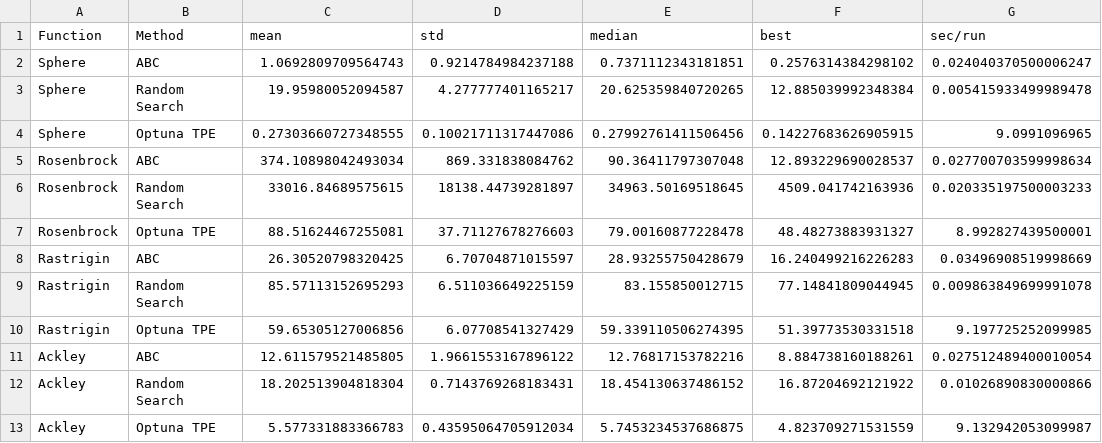
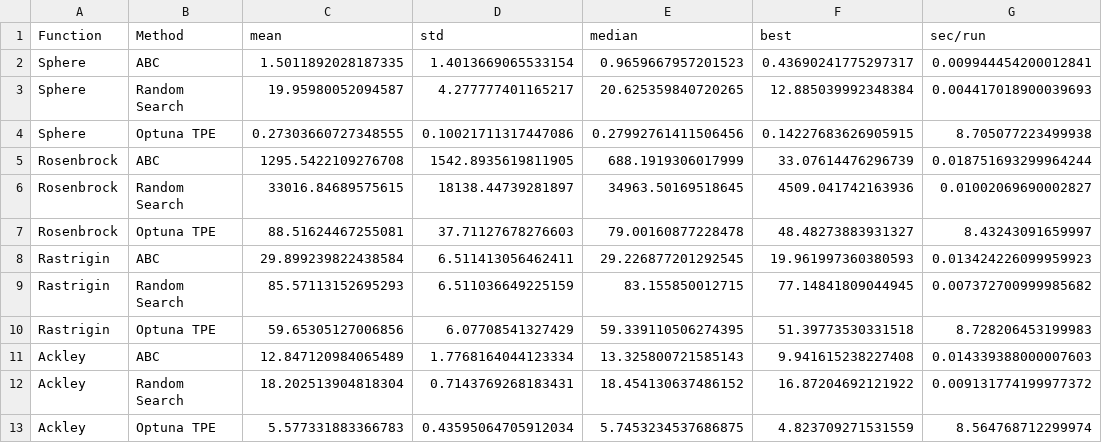
Before and after one commit to yusufkorkmazyigit/abc-optimizer-lib, a CSV file: examples/benchmark/results_functions.csv, drawn as a sheet.

```diff
--- a/examples/benchmark/results_functions.csv
+++ b/examples/benchmark/results_functions.csv
@@ -1,13 +1,13 @@
 Function,Method,mean,std,median,best,sec/run
-Sphere,ABC,1.0692809709564743,0.9214784984237188,0.7371112343181851,0.2576314384298102,0.024040370500006247
-Sphere,Random Search,19.95980052094587,4.277777401165217,20.625359840720265,12.885039992348384,0.005415933499989478
-Sphere,Optuna TPE,0.27303660727348555,0.10021711317447086,0.27992761411506456,0.14227683626905915,9.0991096965
-Rosenbrock,ABC,374.10898042493034,869.331838084762,90.36411797307048,12.893229690028537,0.027700703599998634
-Rosenbrock,Random Search,33016.84689575615,18138.44739281897,34963.50169518645,4509.041742163936,0.020335197500003233
-Rosenbrock,Optuna TPE,88.51624467255081,37.71127678276603,79.00160877228478,48.48273883931327,8.992827439500001
-Rastrigin,ABC,26.30520798320425,6.70704871015597,28.93255750428679,16.240499216226283,0.03496908519998669
-Rastrigin,Random Search,85.57113152695293,6.511036649225159,83.155850012715,77.14841809044945,0.009863849699991078
-Rastrigin,Optuna TPE,59.65305127006856,6.07708541327429,59.339110506274395,51.39773530331518,9.197725252099985
-Ackley,ABC,12.611579521485805,1.9661553167896122,12.76817153782216,8.884738160188261,0.027512489400010054
-Ackley,Random Search,18.202513904818304,0.7143769268183431,18.454130637486152,16.87204692121922,0.01026890830000866
-Ackley,Optuna TPE,5.577331883366783,0.43595064705912034,5.7453234537686875,4.823709271531559,9.132942053099987
+Sphere,ABC,1.5011892028187335,1.4013669065533154,0.9659667957201523,0.43690241775297317,0.009944454200012841
+Sphere,Random Search,19.95980052094587,4.277777401165217,20.625359840720265,12.885039992348384,0.004417018900039693
+Sphere,Optuna TPE,0.27303660727348555,0.10021711317447086,0.27992761411506456,0.14227683626905915,8.705077223499938
+Rosenbrock,ABC,1295.5422109276708,1542.8935619811905,688.1919306017999,33.07614476296739,0.018751693299964244
+Rosenbrock,Random Search,33016.84689575615,18138.44739281897,34963.50169518645,4509.041742163936,0.01002069690002827
+Rosenbrock,Optuna TPE,88.51624467255081,37.71127678276603,79.00160877228478,48.48273883931327,8.43243091659997
+Rastrigin,ABC,29.899239822438584,6.511413056462411,29.226877201292545,19.961997360380593,0.013424226099959923
+Rastrigin,Random Search,85.57113152695293,6.511036649225159,83.155850012715,77.14841809044945,0.007372700999985682
+Rastrigin,Optuna TPE,59.65305127006856,6.07708541327429,59.339110506274395,51.39773530331518,8.728206453199983
+Ackley,ABC,12.847120984065489,1.7768164044123334,13.325800721585143,9.941615238227408,0.014339388000007603
+Ackley,Random Search,18.202513904818304,0.7143769268183431,18.454130637486152,16.87204692121922,0.009131774199977372
+Ackley,Optuna TPE,5.577331883366783,0.43595064705912034,5.7453234537686875,4.823709271531559,8.564768712299974
```
Also changed, not shown: examples/benchmark/results_hpo.csv, examples/benchmark/results_overhead.csv, 4 other files.
